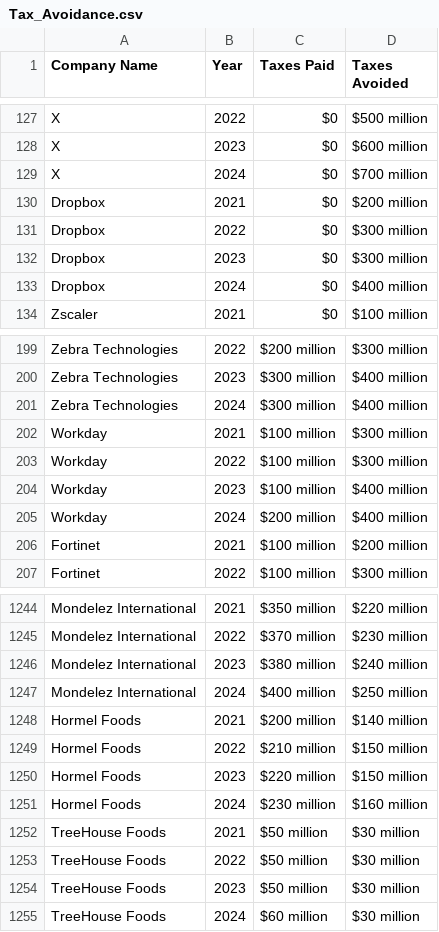
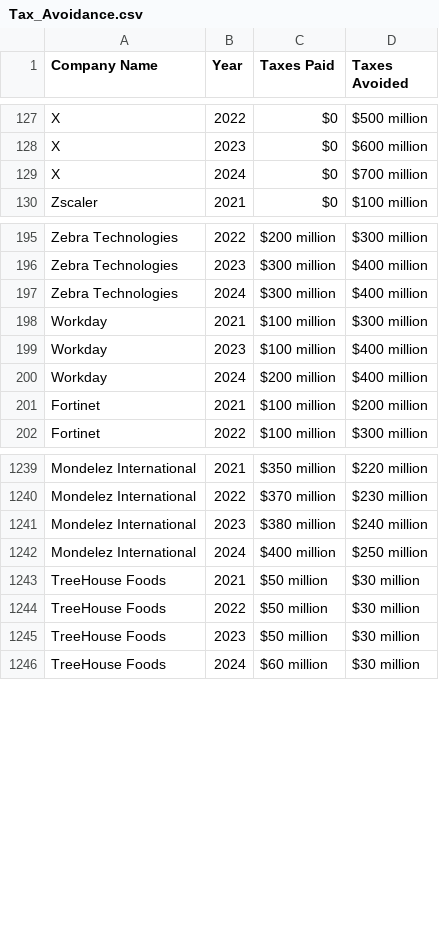
Before and after one commit to webdeveloper510/Aysa-Backend, a CSV file: static/media/Tax Data/Tax_Avoidance.csv, drawn as a sheet; only a part is shown, gaps mark what is left out; the diff names each change by its address in the sheet, - before the commit and + after, or states it on an @@ line.

Commit message:
update model train api and make changes in tax and ceo worker data train file

```diff
--- a/static/media/Tax Data/Tax_Avoidance.csv
+++ b/static/media/Tax Data/Tax_Avoidance.csv
-row 130: Dropbox | 2021 | $0 | $200 million
-row 131: Dropbox | 2022 | $0 | $300 million
-row 132: Dropbox | 2023 | $0 | $300 million
-row 133: Dropbox | 2024 | $0 | $400 million
-row 203: Workday | 2022 | $100 million | $300 million
-row 1248: Hormel Foods | 2021 | $200 million | $140 million
-row 1249: Hormel Foods | 2022 | $210 million | $150 million
-row 1250: Hormel Foods | 2023 | $220 million | $150 million
-row 1251: Hormel Foods | 2024 | $230 million | $160 million
```
Also changed, not shown: 8 other files.
